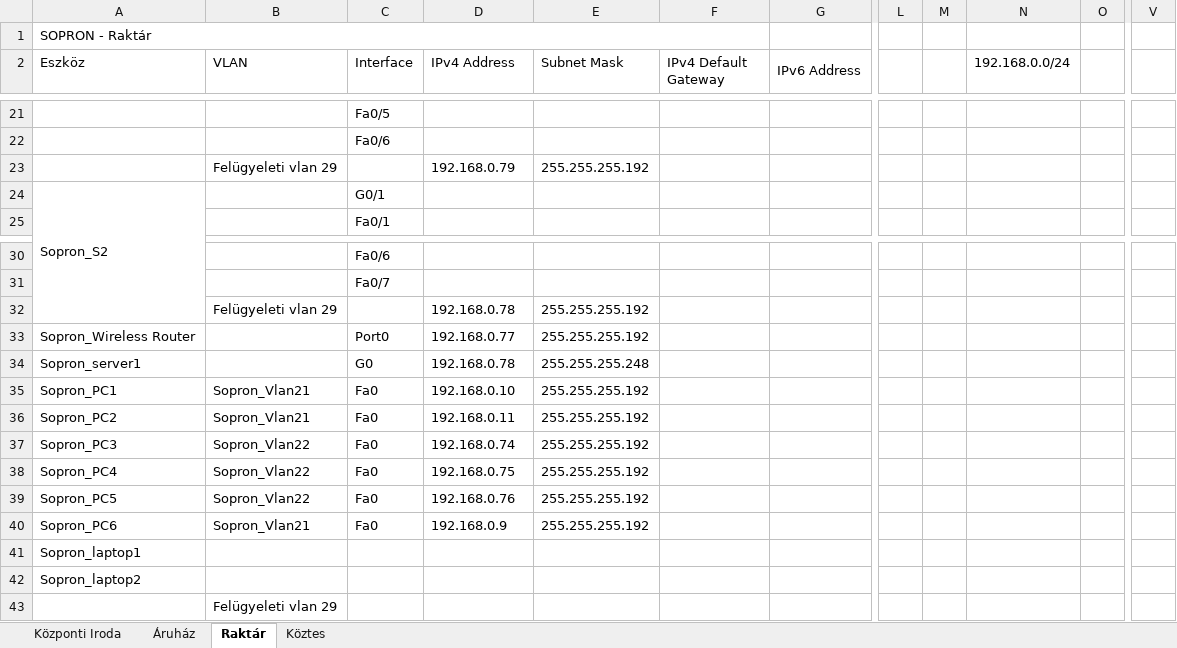
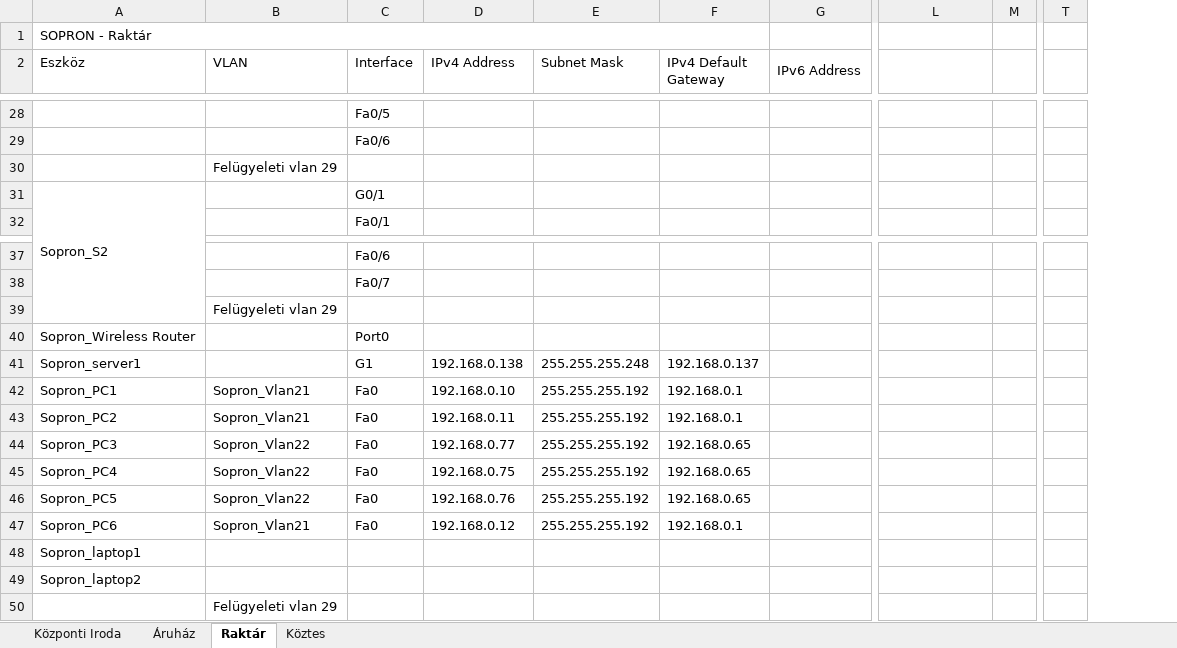
Before and after one commit to LocskaG/Uzemelteto_vizsgaremek_2024, an Excel workbook: IP_cim_kiosztas_akutális.xlsx, sheet Raktár, drawn as a sheet; only a part is shown, gaps mark what is left out; values as stored, in another font and other column widths than the file's, no cell formats; removed rows and columns are numbered as before the commit, all else as after; rows hold the shown columns only; the diff covers the shown part only; the diff names each change by its address in the sheet, - before the commit and + after, or states it on an @@ line.

```diff
--- a/IP_cim_kiosztas_akutális.xlsx (sheet Raktár)
+++ b/IP_cim_kiosztas_akutális.xlsx (sheet Raktár)
-column L, empty
-column M, empty
-column O, empty
+column M, empty
-column V, empty
+column T, empty
-L2: 192.168.0.0/24
+L2: (empty)
-row 23:  | Felügyeleti vlan 29 |  | 192.168.0.79 | 255.255.255.192
+row 30:  | Felügyeleti vlan 29
-row 32:  | Felügyeleti vlan 29 |  | 192.168.0.78 | 255.255.255.192
+row 39:  | Felügyeleti vlan 29
-D40 (IPv4 Address): 192.168.0.77
+D40 (IPv4 Address): (empty)
-E40 (Subnet Mask): 255.255.255.192
+E40 (Subnet Mask): (empty)
-C41 (Interface): G0
+C41 (Interface): G1
-D41 (IPv4 Address): 192.168.0.78
+D41 (IPv4 Address): 192.168.0.138
-F41 (IPv4 Default Gateway): (empty)
+F41 (IPv4 Default Gateway): 192.168.0.137
-F42:F43 (IPv4 Default Gateway): (empty)
+F42:F43 (IPv4 Default Gateway): 192.168.0.1
-D44 (IPv4 Address): 192.168.0.74
+D44 (IPv4 Address): 192.168.0.77
-F44:F46 (IPv4 Default Gateway): (empty)
+F44:F46 (IPv4 Default Gateway): 192.168.0.65
-D47 (IPv4 Address): 192.168.0.9
+D47 (IPv4 Address): 192.168.0.12
-F47 (IPv4 Default Gateway): (empty)
+F47 (IPv4 Default Gateway): 192.168.0.1
```
Also changed, not shown: 14 added rows, 7 removed rows, 28 edited cells and merged cells elsewhere in this sheet, cell formats, 1 other file.
